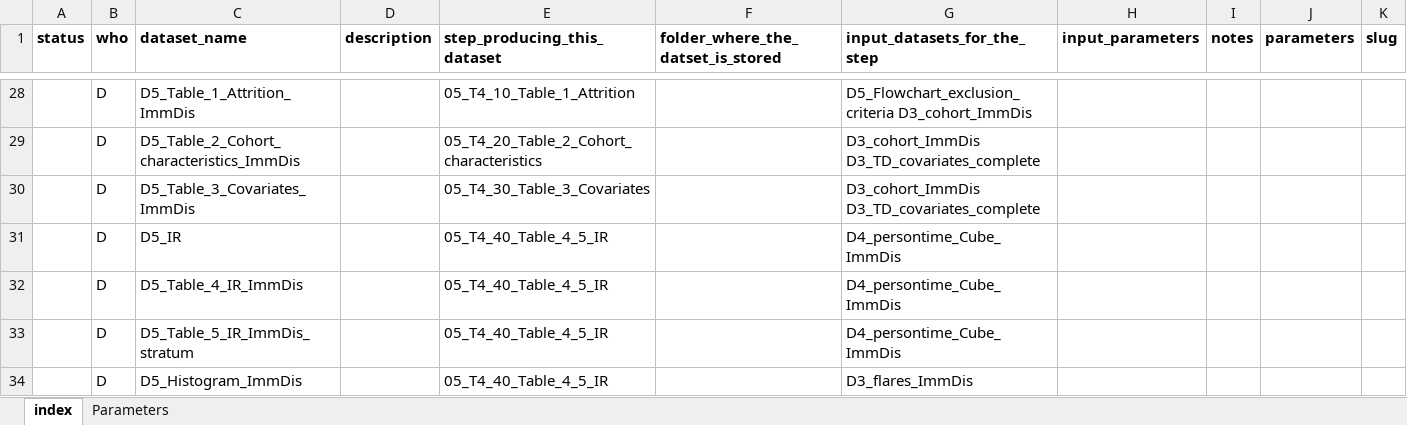
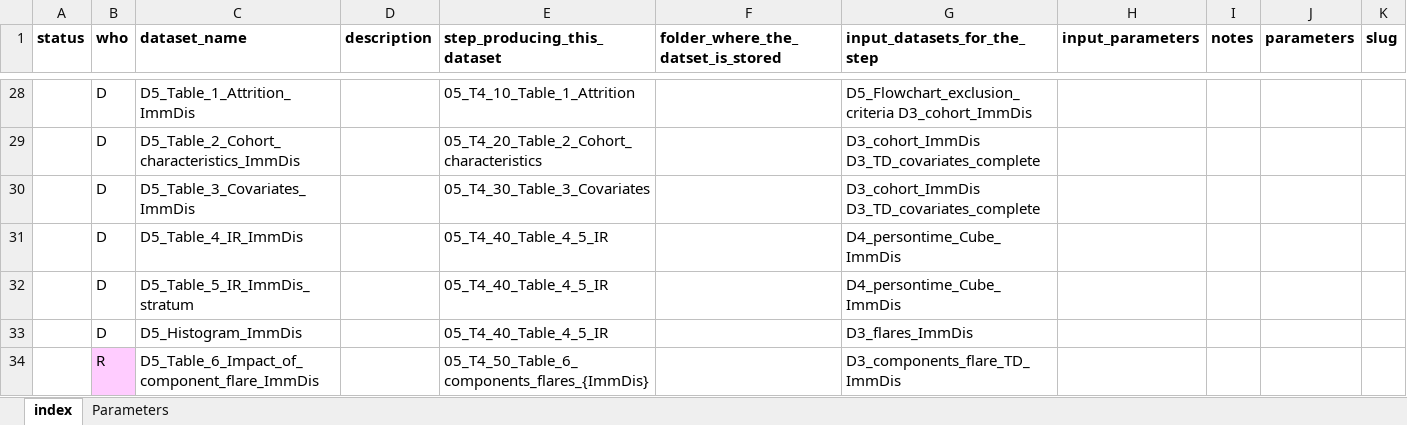
Before and after one commit to VAC4EU/ROC18_Objective_2, an Excel workbook: i_codebooks/00_index.xlsx, sheet index, drawn as a sheet; only a part is shown, gaps mark what is left out; the shorter side is filled out with more unchanged rows; values as stored, in another font and other column widths than the file's, no borders; conditional formats not drawn; the diff names each change by its address in the sheet, - before the commit and + after, or states it on an @@ line.

```diff
--- a/i_codebooks/00_index.xlsx (sheet index)
+++ b/i_codebooks/00_index.xlsx (sheet index)
-row 31:  | D | D5_IR |  | 05_T4_40_Table_4_5_IR |  | D4_persontime_Cube_ImmDis
```
Also changed, not shown: i_codebooks/D4_persontime_Cube_ImmDis.xlsx, i_codebooks/D4_persontime_ImmDis.xlsx.
